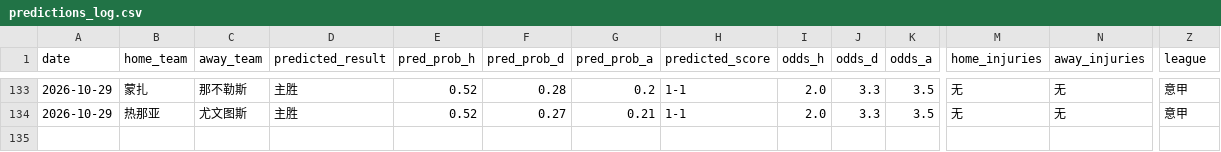
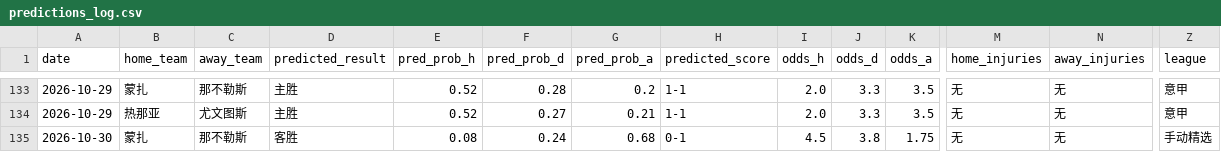
Before and after one commit to kejiqun/epl-prediction, a CSV file: predictions_log.csv, drawn as a sheet; only a part is shown, gaps mark what is left out; rows hold the shown columns only; the diff names each change by its address in the sheet, - before the commit and + after, or states it on an @@ line.

```diff
--- a/predictions_log.csv
+++ b/predictions_log.csv
+row 135: 2026-10-30 | 蒙扎 | 那不勒斯 | 客胜 | 0.08 | 0.24 | 0.68 | 0-1 | 4.5 | 3.8 | 1.75 | 无 | 无 | 手动精选
```
Also changed, not shown: 2 other files.
